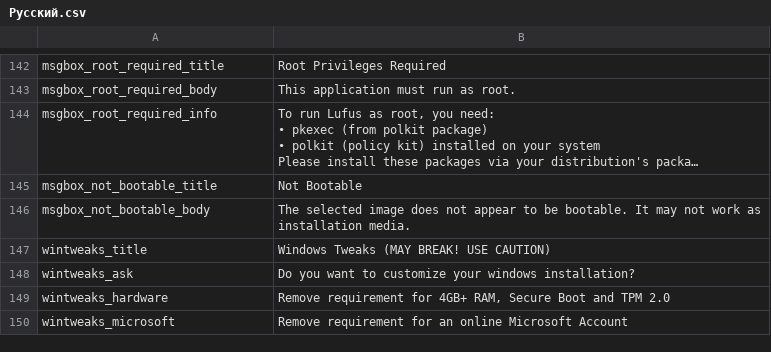
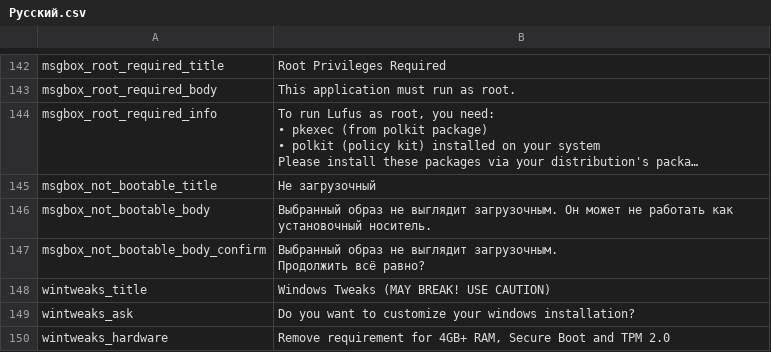
Before and after one commit to Radiump123/Lufus, a CSV file: src/lufus/gui/languages/Русский.csv, drawn as a sheet; only a part is shown, gaps mark what is left out; the shorter side is filled out with more unchanged rows; long unchanged cells end in …; ↵ is a line break in a cell; the diff names each change by its address in the sheet, - before the commit and + after, or states it on an @@ line.

```diff
--- a/src/lufus/gui/languages/Русский.csv
+++ b/src/lufus/gui/languages/Русский.csv
-B145: Not Bootable
+B145: Не загрузочный
-B146: The selected image does not appear to be bootable. It may not work as installation media.
+B146: Выбранный образ не выглядит загрузочным. Он может не работать как установочный носитель.
+row 147: msgbox_not_bootable_body_confirm | Выбранный образ не выглядит загрузочным. ↵ Продолжить всё равно?
```
Also changed, not shown: src/lufus/gui/languages/Deutsch.csv, src/lufus/gui/languages/Português Brasileiro.csv, 10 other files.
